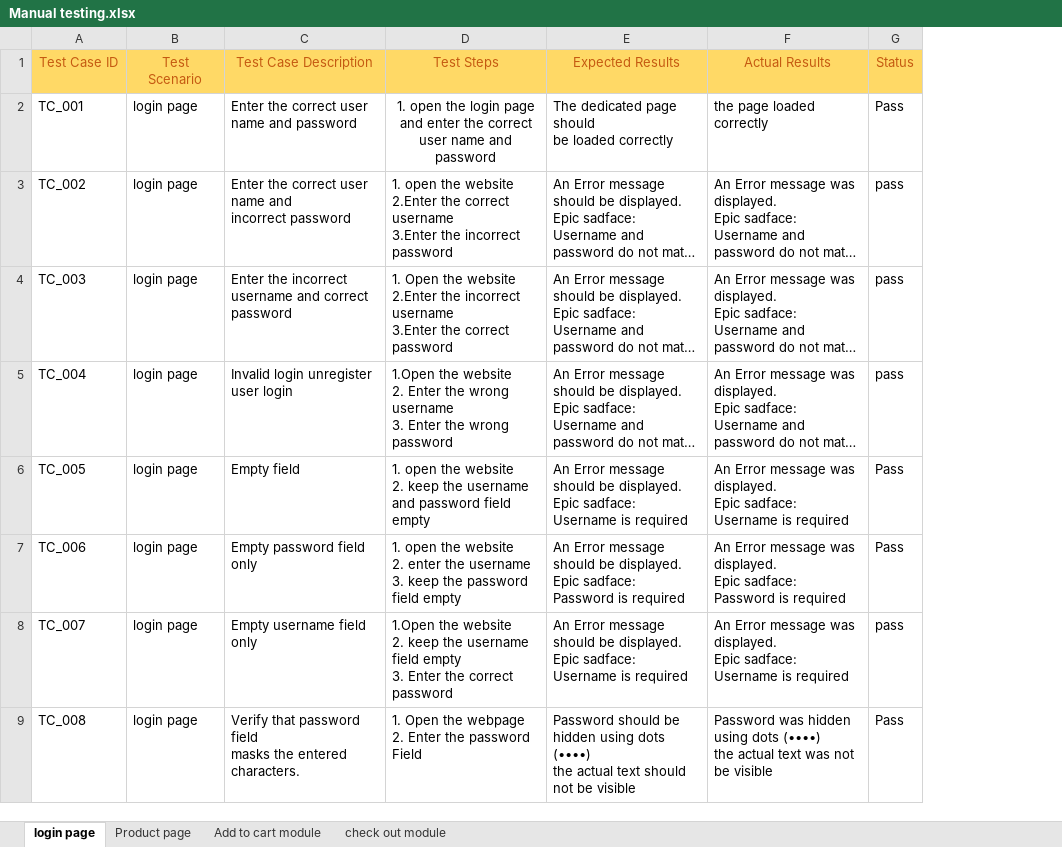
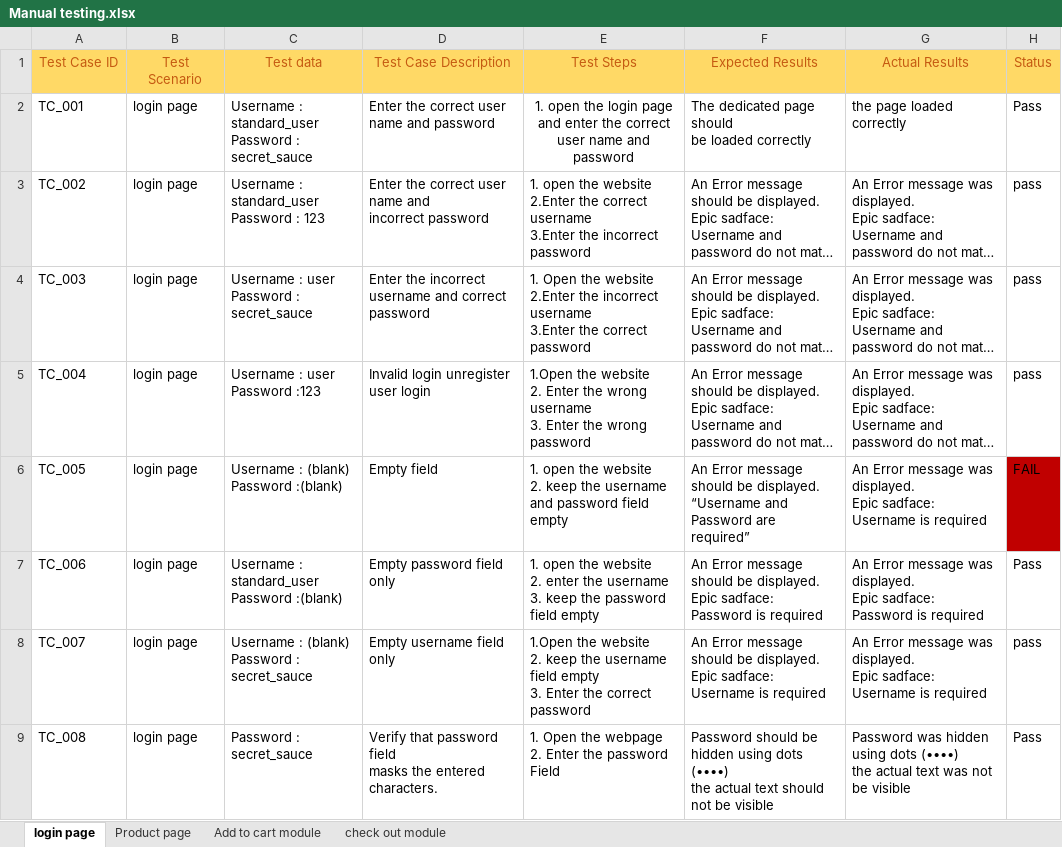
Before and after one commit to KristoPraveejiny/manual-testing-saucedemo, an Excel workbook: Manual testing.xlsx, sheet login page, drawn as a sheet; long unchanged cells end in …; values as stored, in another font and other column widths than the file's, no borders; addresses are those after the commit; ↵ is a line break in a cell; the diff names each change by its address in the sheet, - before the commit and + after, or states it on an @@ line.

Commit message:
test data added

```diff
--- a/Manual testing.xlsx (sheet login page)
+++ b/Manual testing.xlsx (sheet login page)
+column C (Test data), rows 2-9: Username : standard_user ↵ Password : secret_sauce | Username : standard_user ↵ Password : 123 | Username : user ↵ Password : secret_sauce | Username : user ↵ Password :123 | Username : (blank) ↵ Password :(blank) | Username : standard_user ↵ Password :(blank) | Username : (blank) ↵ Password : secret_sauce | Password : secret_sauce
-F6 (Expected Results): …be displayed. ↵ Epic sadface: Username is required
+F6 (Expected Results): …be displayed. ↵ “Username and Password are required”
-H6 (Status): Pass
+H6 (Status): FAIL
-H6 fill: none
+H6 fill: #C00000
```
Also changed, not shown: sheet Add to cart module, sheet Product page, sheet check out module.
